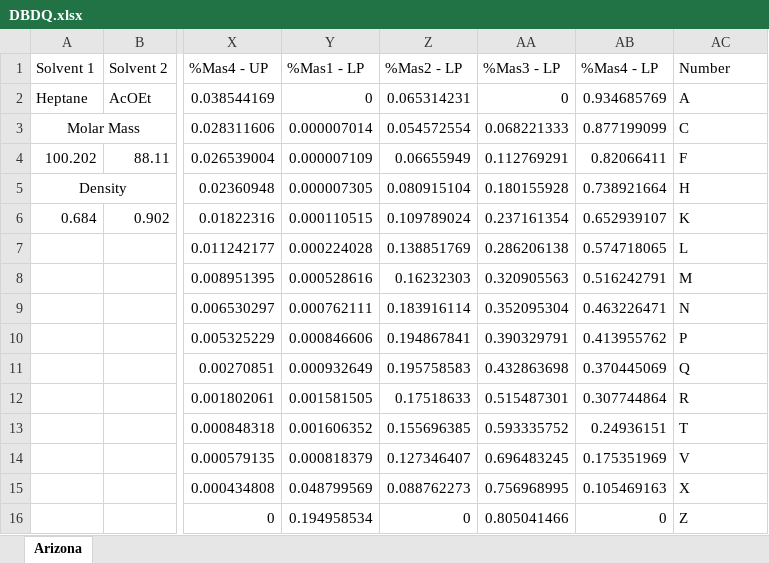
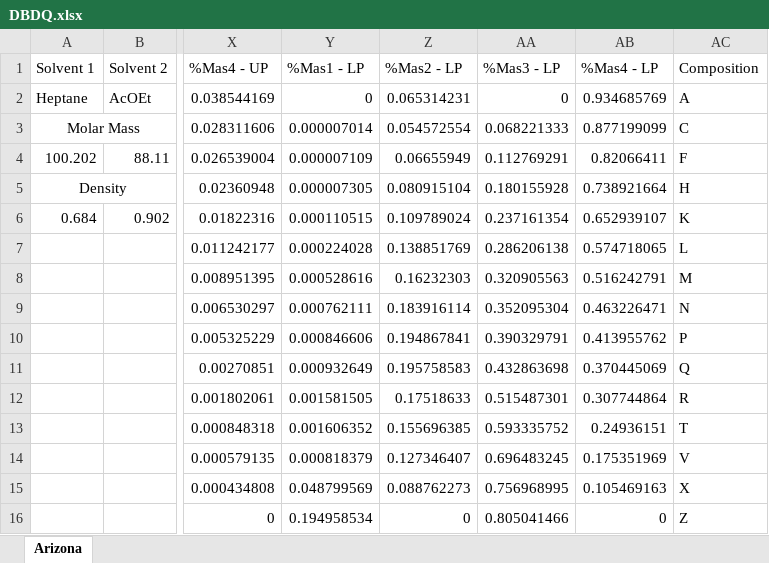
Before and after one commit to neve0049/CCCCompanion, an Excel workbook: DBDQ.xlsx, sheet Arizona, drawn as a sheet; only a part is shown, gaps mark what is left out; values as stored, in another font and other column widths than the file's, no borders; the diff names each change by its address in the sheet, - before the commit and + after, or states it on an @@ line.

```diff
--- a/DBDQ.xlsx (sheet Arizona)
+++ b/DBDQ.xlsx (sheet Arizona)
-AC1: Number
+AC1: Composition
```
Also changed, not shown: DBDT.xlsx, KDDB.xlsx.
